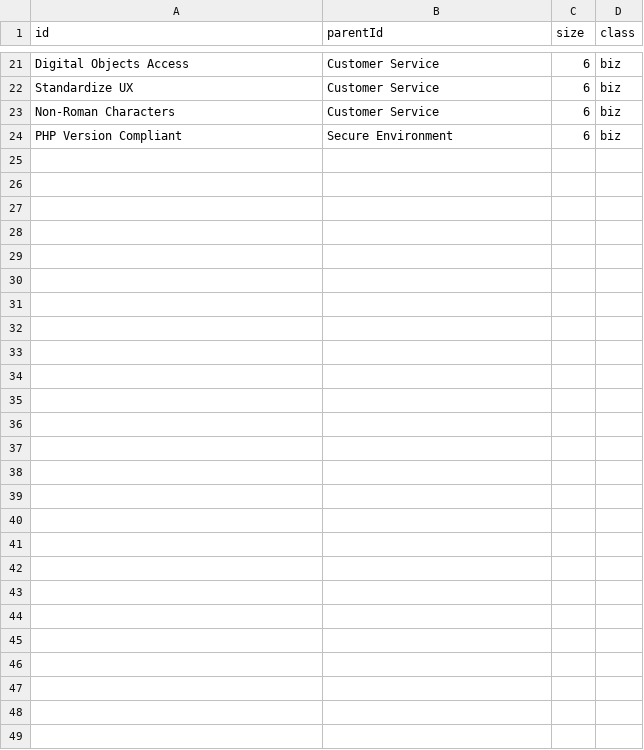
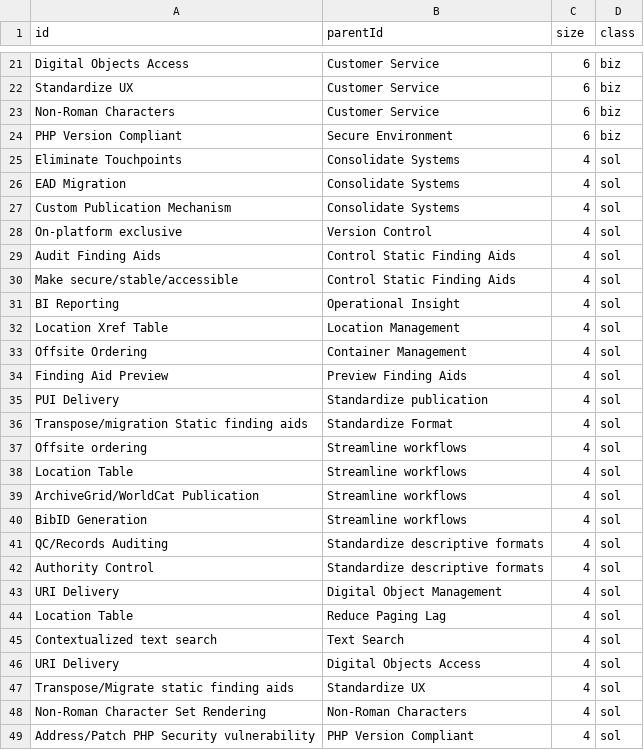
Before and after one commit to moriartp/moriartp.github.io, a CSV file: projects/ArchivesSpace/data/req.csv, drawn as a sheet; only a part is shown, gaps mark what is left out.

```diff
--- a/projects/ArchivesSpace/data/req.csv
+++ b/projects/ArchivesSpace/data/req.csv
@@ -24 +24,26 @@ Non-Roman Characters,Customer Service,6,biz
 PHP Version Compliant,Secure Environment,6,biz
+Eliminate Touchpoints,Consolidate Systems,4,sol
+EAD Migration,Consolidate Systems,4,sol
+Custom Publication Mechanism,Consolidate Systems,4,sol
+On-platform exclusive,Version Control,4,sol
+Audit Finding Aids,Control Static Finding Aids,4,sol
+Make secure/stable/accessible,Control Static Finding Aids,4,sol
+BI Reporting,Operational Insight,4,sol
+Location Xref Table,Location Management,4,sol
+Offsite Ordering,Container Management,4,sol
+Finding Aid Preview,Preview Finding Aids,4,sol
+PUI Delivery,Standardize publication,4,sol
+Transpose/migration Static finding aids,Standardize Format,4,sol
+Offsite ordering,Streamline workflows,4,sol
+Location Table,Streamline workflows,4,sol
+ArchiveGrid/WorldCat Publication,Streamline workflows,4,sol
+BibID Generation,Streamline workflows,4,sol
+QC/Records Auditing,Standardize descriptive formats,4,sol
+Authority Control,Standardize descriptive formats,4,sol
+URI Delivery,Digital Object Management,4,sol
+Location Table,Reduce Paging Lag,4,sol
+Contextualized text search,Text Search,4,sol
+URI Delivery,Digital Objects Access,4,sol
+Transpose/Migrate static finding aids,Standardize UX,4,sol
+Non-Roman Character Set Rendering,Non-Roman Characters,4,sol
+Address/Patch PHP Security vulnerability,PHP Version Compliant,4,sol
```
Also changed, not shown: 5 other files.
